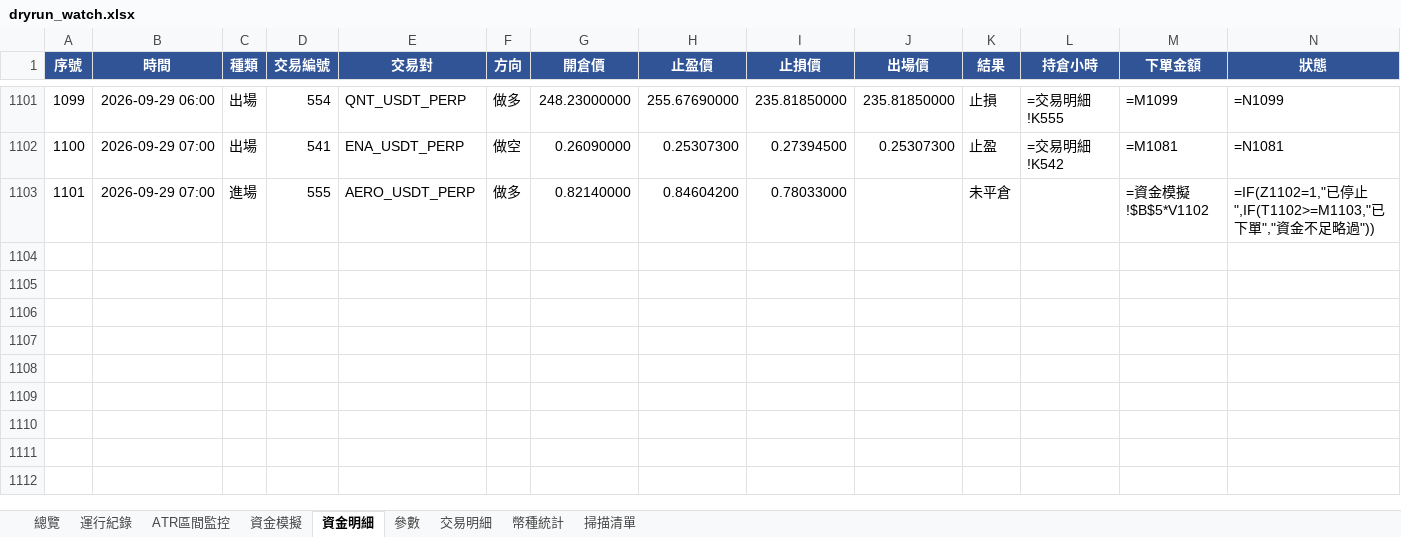
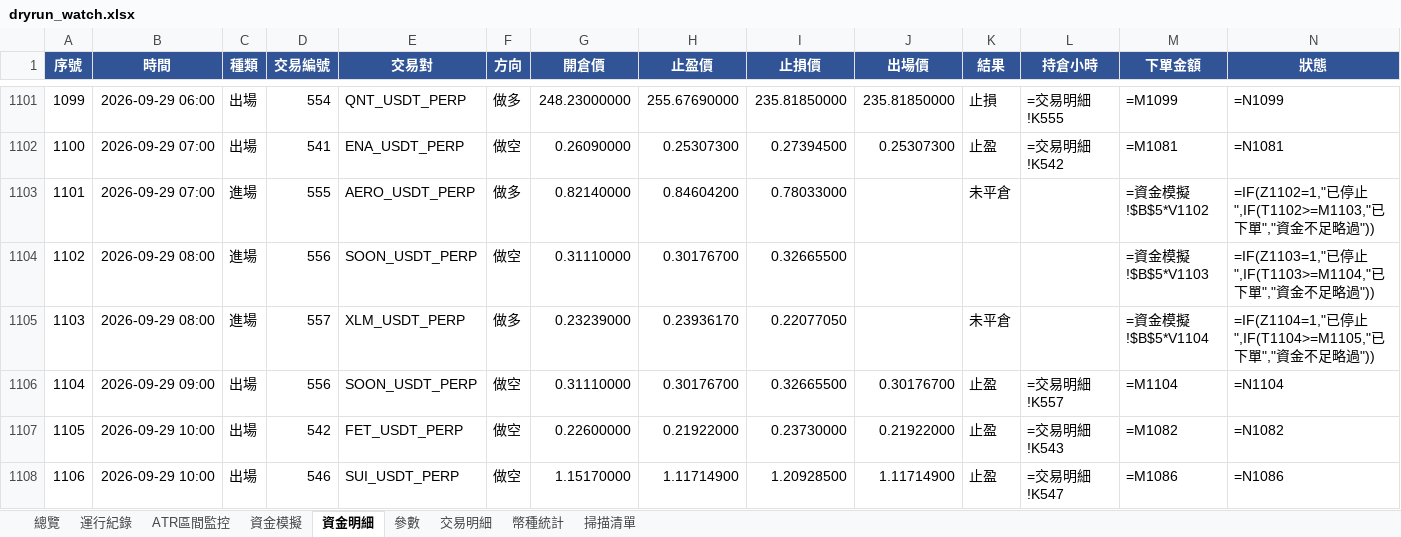
Before and after one commit to timzen43210/Crypto_Trader, an Excel workbook: output/dryrun_watch.xlsx, sheet 資金明細, drawn as a sheet; only a part is shown, gaps mark what is left out; values as stored, in another font and other column widths than the file's, no borders; formulas without a stored value are shown as written; conditional formats not drawn; rows hold the shown columns only; the diff covers the shown part only; the diff names each change by its address in the sheet, - before the commit and + after, or states it on an @@ line.

```diff
--- a/output/dryrun_watch.xlsx (sheet 資金明細)
+++ b/output/dryrun_watch.xlsx (sheet 資金明細)
+row 1104: 1102 | 2026-09-29 08:00 | 進場 | 556 | SOON_USDT_PERP | 做空 | 0.31110000 | 0.30176700 | 0.32665500 |  |  |  | =資金模擬!$B$5*V1103 | =IF(Z1103=1,"已停止",IF(T1103>=M1104,"已下單","資金不足略過"))
+row 1105: 1103 | 2026-09-29 08:00 | 進場 | 557 | XLM_USDT_PERP | 做多 | 0.23239000 | 0.23936170 | 0.22077050 |  | 未平倉 |  | =資金模擬!$B$5*V1104 | =IF(Z1104=1,"已停止",IF(T1104>=M1105,"已下單","資金不足略過"))
+row 1106: 1104 | 2026-09-29 09:00 | 出場 | 556 | SOON_USDT_PERP | 做空 | 0.31110000 | 0.30176700 | 0.32665500 | 0.30176700 | 止盈 | =交易明細!K557 | =M1104 | =N1104
+row 1107: 1105 | 2026-09-29 10:00 | 出場 | 542 | FET_USDT_PERP | 做空 | 0.22600000 | 0.21922000 | 0.23730000 | 0.21922000 | 止盈 | =交易明細!K543 | =M1082 | =N1082
+row 1108: 1106 | 2026-09-29 10:00 | 出場 | 546 | SUI_USDT_PERP | 做空 | 1.15170000 | 1.11714900 | 1.20928500 | 1.11714900 | 止盈 | =交易明細!K547 | =M1086 | =N1086
```
Also changed, not shown: 5 added rows and 5 edited cells elsewhere in this sheet, sheet 幣種統計, sheet 交易明細, sheet 總覽, sheet 資金模擬, sheet 掃描清單, sheet 運行紀錄, 2 more sheets, charts or pictures, output/dryrun_rev.xlsx, output/dryrun_rev_wide.xlsx, 5 other files.
